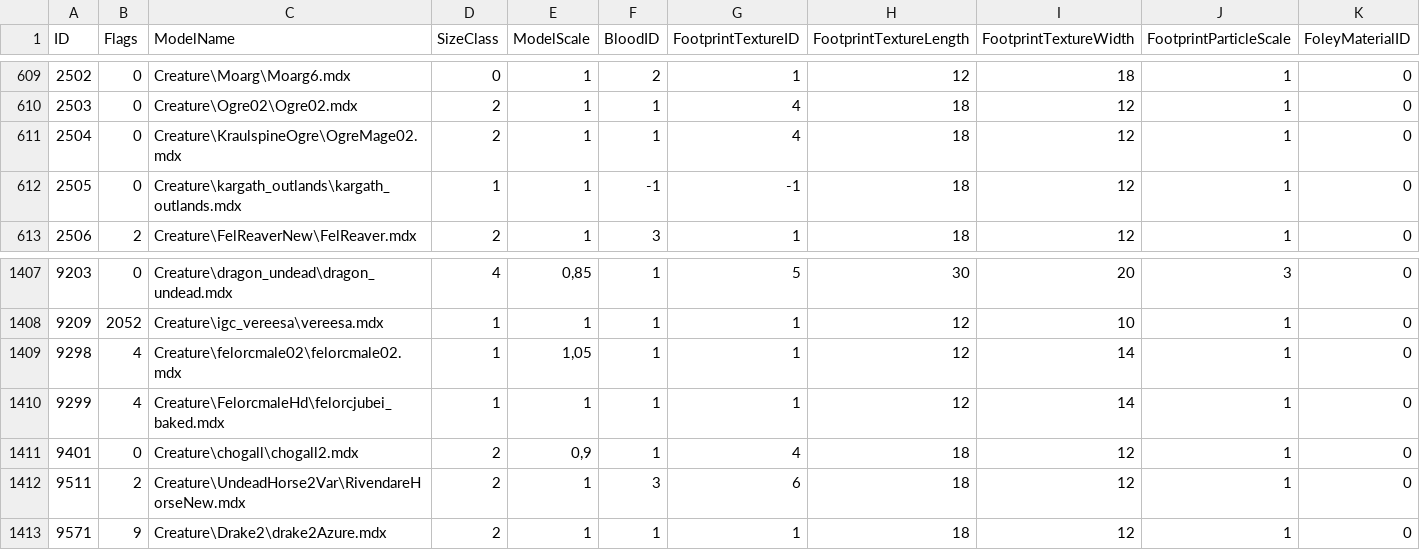
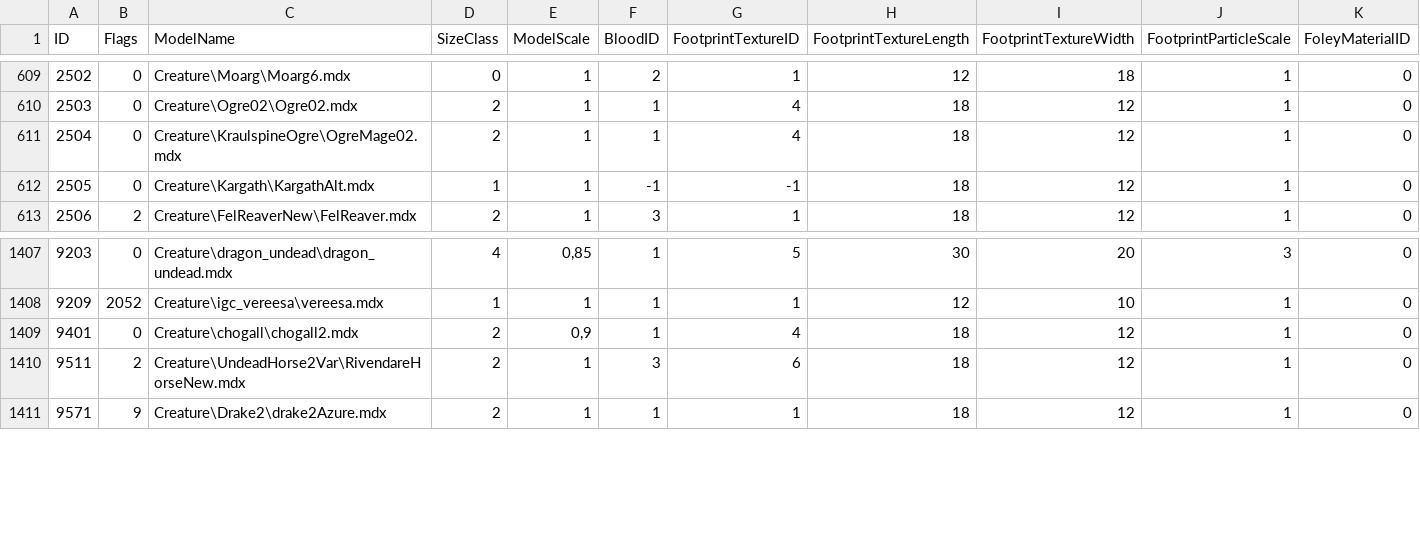
Before and after one commit to valsan-azerty-boi/WotLK3.3.5_New_HD_Patch_2025, a CSV file: DBFilesClient/CreatureModelData.csv, drawn as a sheet; only a part is shown, gaps mark what is left out; rows hold the shown columns only; the diff names each change by its address in the sheet, - before the commit and + after, or states it on an @@ line.

```diff
--- a/DBFilesClient/CreatureModelData.csv
+++ b/DBFilesClient/CreatureModelData.csv
-C612 (ModelName): Creature\kargath_outlands\kargath_outlands.mdx
+C612 (ModelName): Creature\Kargath\KargathAlt.mdx
-row 1409: 9298 | 4 | Creature\felorcmale02\felorcmale02.mdx | 1 | 1,05 | 1 | 1 | 12 | 14 | 1 | 0
-row 1410: 9299 | 4 | Creature\FelorcmaleHd\felorcjubei_baked.mdx | 1 | 1 | 1 | 1 | 12 | 14 | 1 | 0
```
Also changed, not shown: 28 other files.
